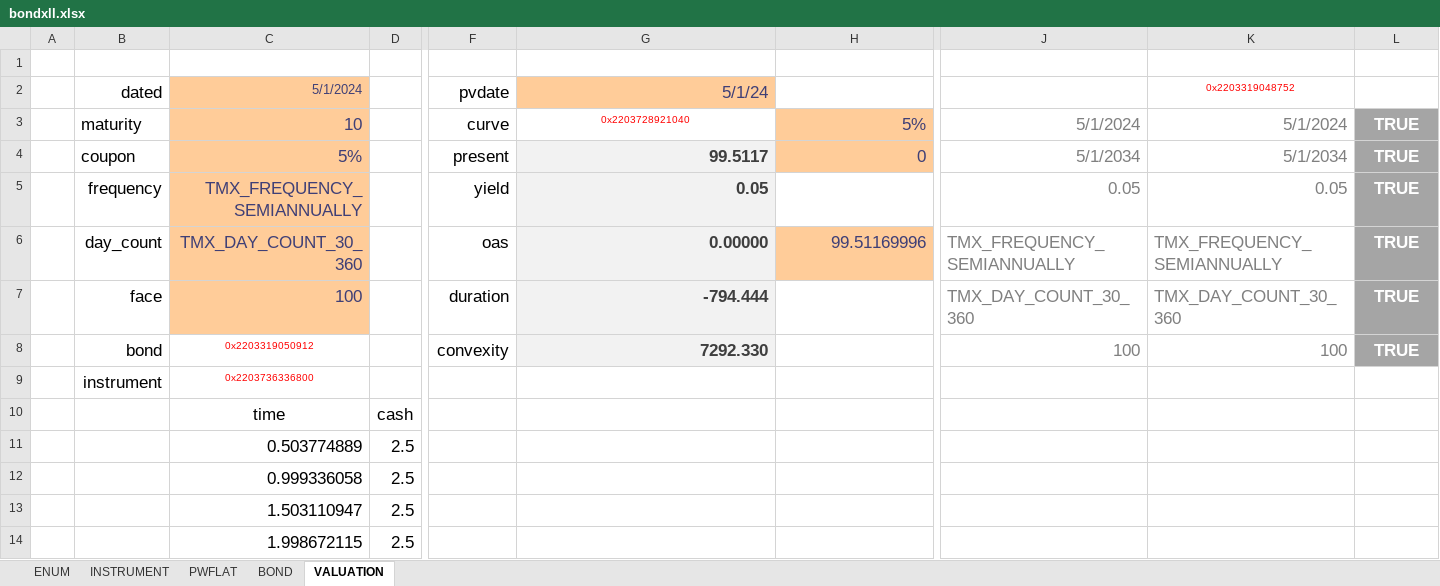
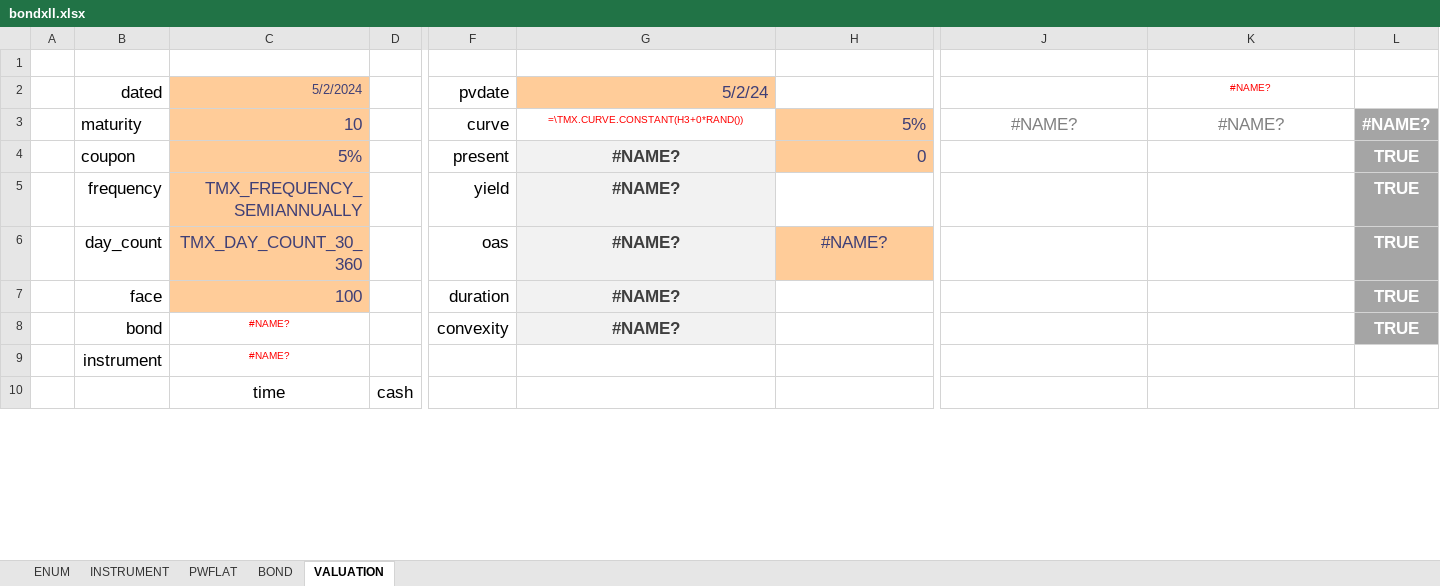
Before and after one commit to tmcrossx/bondxll, an Excel workbook: bondxll.xlsx, sheet VALUATION, drawn as a sheet; only a part is shown, gaps mark what is left out; values as stored, in another font and other column widths than the file's, no borders; removed rows and columns are numbered as before the commit, all else as after; rows hold the shown columns only; the diff covers the shown part only; the diff names each change by its address in the sheet, - before the commit and + after, or states it on an @@ line.

```diff
--- a/bondxll.xlsx (sheet VALUATION)
+++ b/bondxll.xlsx (sheet VALUATION)
-C2: 5/1/2024
+C2: 5/2/2024
-G2: 5/1/24
+G2: 5/2/24
-K2: 0x2203319048752
+K2: #NAME?
-G3: 0x2203728921040
+G3: =\TMX.CURVE.CONSTANT(H3+0*RAND())
-J3: 5/1/2024
+J3: #NAME?
-J3:K3 alignment: right
+J3:K3 alignment: center
-K3: 5/1/2024
+K3: #NAME?
-L3: TRUE
+L3: #NAME?
-G4: 99.5117
+G4: #NAME?
-G4:G5 alignment: right
+G4:G5 alignment: center
-J4: 5/1/2034
+J4: (empty)
-K4: 5/1/2034
+K4: (empty)
-G5: 0.05
+G5: #NAME?
-J5: 0.05
+J5: (empty)
-K5: 0.05
+K5: (empty)
-G6: 0.00000
+G6: #NAME?
-G6:H6 alignment: right
+G6:H6 alignment: center
-H6: 99.51169996
+H6: #NAME?
-J6: TMX_FREQUENCY_SEMIANNUALLY
+J6: (empty)
-K6: TMX_FREQUENCY_SEMIANNUALLY
+K6: (empty)
-G7: -794.444
+G7: #NAME?
-G7 alignment: right
+G7 alignment: center
-J7: TMX_DAY_COUNT_30_360
+J7: (empty)
-K7: TMX_DAY_COUNT_30_360
+K7: (empty)
-row 8:  | bond | 0x2203319050912 |  | convexity | 7292.330 |  | 100 | 100 | TRUE
-row 9:  | instrument | 0x2203736336800
+row 8:  | bond | #NAME? |  | convexity | #NAME? |  |  |  | TRUE
+row 9:  | instrument | #NAME?
-row 11:  |  | 0.503774889 | 2.5
-row 12:  |  | 0.999336058 | 2.5
-row 13:  |  | 1.503110947 | 2.5
-row 14:  |  | 1.998672115 | 2.5
```
Also changed, not shown: 1 added row and 16 removed rows elsewhere in this sheet, sheet PWFLAT, sheet INSTRUMENT, sheet BOND, sheet ENUM, charts or pictures, 1 other file.
